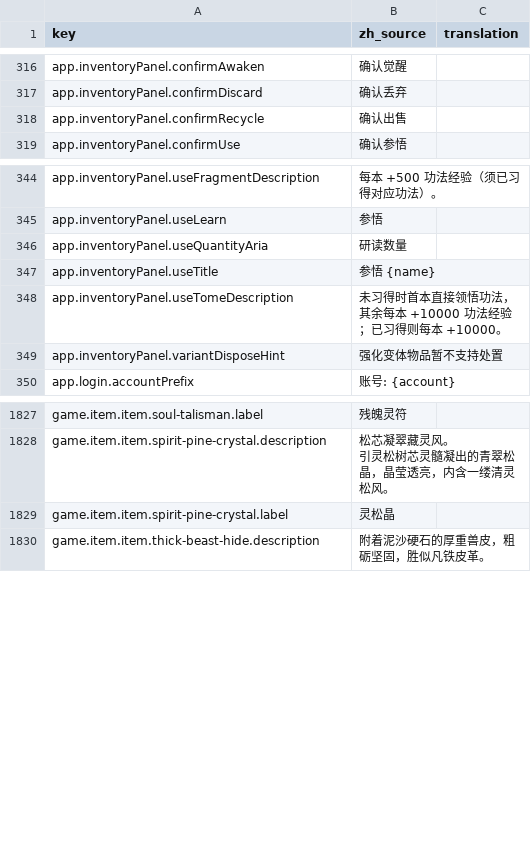
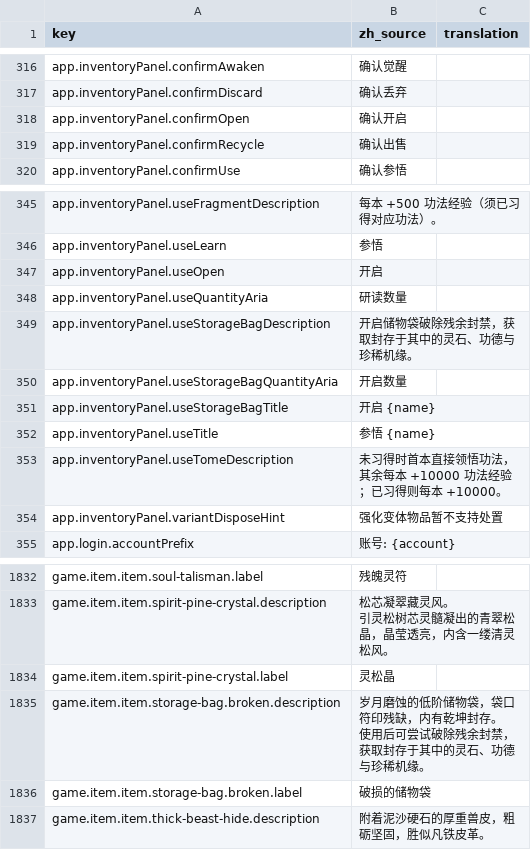
Before and after one commit to fruktoguo/daohua, a CSV file: frontend/public/locales/template.csv, drawn as a sheet; only a part is shown, gaps mark what is left out.

```diff
--- a/frontend/public/locales/template.csv
+++ b/frontend/public/locales/template.csv
@@ -317,2 +317,3 @@ app.inventoryPanel.confirmAwaken,"确认觉醒",""
 app.inventoryPanel.confirmDiscard,"确认丢弃",""
+app.inventoryPanel.confirmOpen,"确认开启",""
 app.inventoryPanel.confirmRecycle,"确认出售",""
@@ -345,3 +346,7 @@ app.inventoryPanel.useFragmentDescription,"每本 +500 功法经验（须已习
 app.inventoryPanel.useLearn,"参悟",""
+app.inventoryPanel.useOpen,"开启",""
 app.inventoryPanel.useQuantityAria,"研读数量",""
+app.inventoryPanel.useStorageBagDescription,"开启储物袋破除残余封禁，获取封存于其中的灵石、功德与珍稀机缘。",""
+app.inventoryPanel.useStorageBagQuantityAria,"开启数量",""
+app.inventoryPanel.useStorageBagTitle,"开启 {name}",""
 app.inventoryPanel.useTitle,"参悟 {name}",""
@@ -1978,2 +1983,5 @@ game.item.item.spirit-pine-crystal.description,"松芯凝翠藏灵风。
 game.item.item.spirit-pine-crystal.label,"灵松晶",""
+game.item.item.storage-bag.broken.description,"岁月磨蚀的低阶储物袋，袋口符印残缺，内有乾坤封存。
+使用后可尝试破除残余封禁，获取封存于其中的灵石、功德与珍稀机缘。",""
+game.item.item.storage-bag.broken.label,"破损的储物袋",""
 game.item.item.thick-beast-hide.description,"附着泥沙硬石的厚重兽皮，粗砺坚固，胜似凡铁皮革。",""
```
Also changed, not shown: 12 other files.
